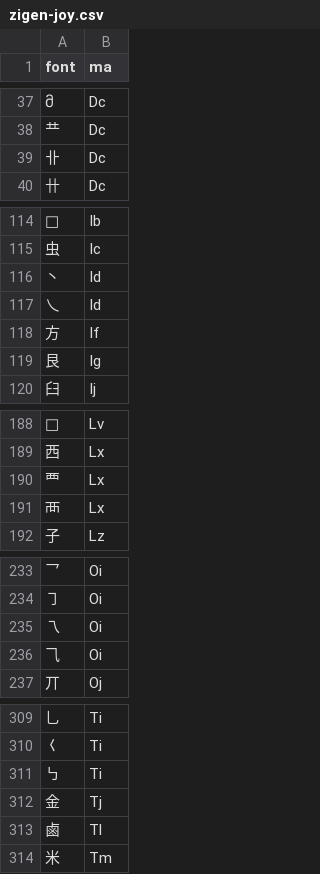
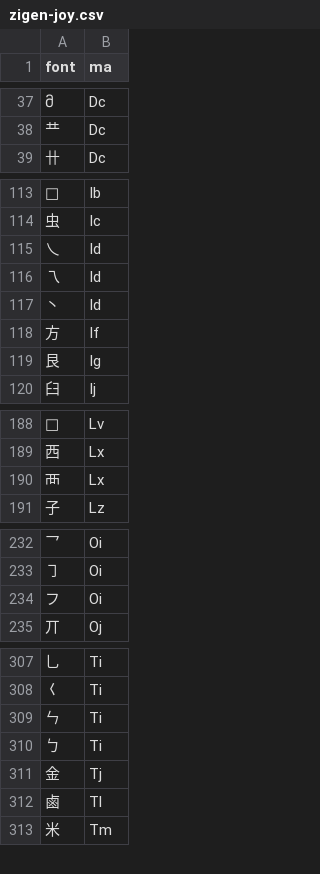
Before and after one commit to forFudan/yu, a CSV file: src/public/zigen-joy.csv, drawn as a sheet; only a part is shown, gaps mark what is left out; the diff covers the shown part only.

```diff
--- a/src/public/zigen-joy.csv
+++ b/src/public/zigen-joy.csv
@@ -38,3 +38,2 @@ font,ma
 龷,Dc
-卝,Dc
 卄,Dc
@@ -115,4 +114,5 @@ font,ma
 虫,Ic
+乀,Id
+乁,Id
 丶,Id
-乀,Id
 方,If
@@ -189,3 +189,2 @@ font,ma
 西,Lx
-覀,Lx
 襾,Lx
@@ -234,4 +233,3 @@ font,ma
 ㇆,Oi
-乁,Oi
-⺄,Oi
+フ,Oi
 丌,Oj
@@ -310,3 +308,4 @@ font,ma
 𡿨,Ti
-㇉,Ti
+ㄣ,Ti
+ㄅ,Ti
 金,Tj
```
Also changed, not shown: 2 removed rows elsewhere in this file, src/public/chaifen_zhu.csv, src/public/zigen-light.csv, 6 other files.
